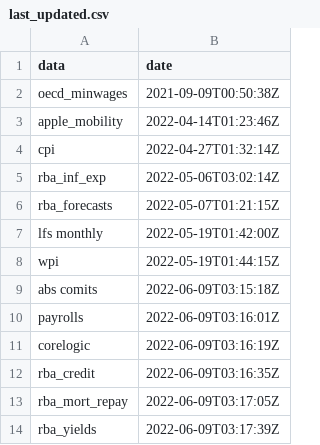
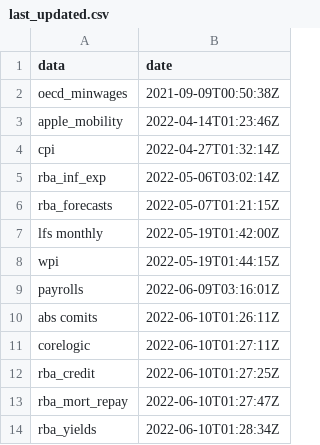
Before and after one commit to grattan/macro_dashboard_data, a CSV file: last_updated.csv, drawn as a sheet.

Commit message:
refreshing data

```diff
--- a/last_updated.csv
+++ b/last_updated.csv
@@ -8,7 +8,7 @@ lfs monthly,2022-05-19T01:42:00Z
 wpi,2022-05-19T01:44:15Z
-abs comits,2022-06-09T03:15:18Z
 payrolls,2022-06-09T03:16:01Z
-corelogic,2022-06-09T03:16:19Z
-rba_credit,2022-06-09T03:16:35Z
-rba_mort_repay,2022-06-09T03:17:05Z
-rba_yields,2022-06-09T03:17:39Z
+abs comits,2022-06-10T01:26:11Z
+corelogic,2022-06-10T01:27:11Z
+rba_credit,2022-06-10T01:27:25Z
+rba_mort_repay,2022-06-10T01:27:47Z
+rba_yields,2022-06-10T01:28:34Z
```
Also changed, not shown: 8 other files.
